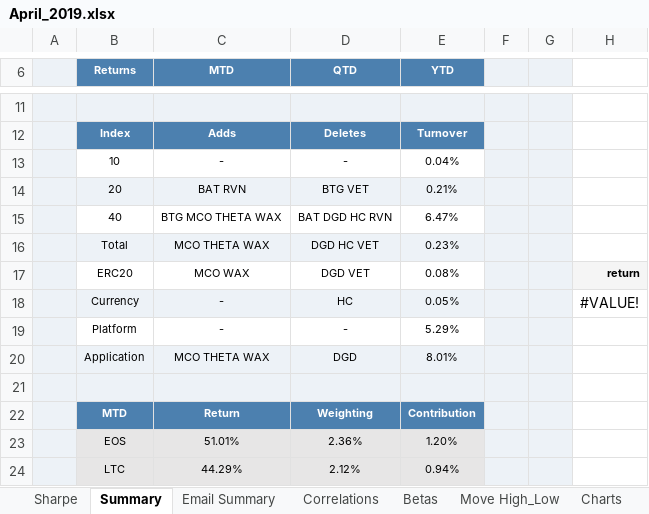
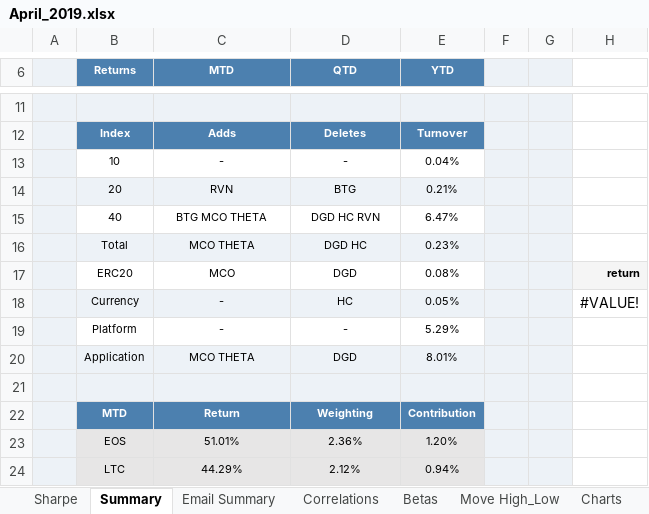
Before and after one commit to coinmetrics/bcindex, an Excel workbook: utils/rebalance_tools/blog_posts/April_2019.xlsx, sheet Summary, drawn as a sheet; only a part is shown, gaps mark what is left out; values as stored, in another font and other column widths than the file's, no borders; conditional formats not drawn; the diff names each change by its address in the sheet, - before the commit and + after, or states it on an @@ line.

```diff
--- a/utils/rebalance_tools/blog_posts/April_2019.xlsx (sheet Summary)
+++ b/utils/rebalance_tools/blog_posts/April_2019.xlsx (sheet Summary)
-C14 (MTD): BAT RVN
+C14 (MTD): RVN
-D14 (QTD): BTG VET
+D14 (QTD): BTG
-C15 (MTD): BTG MCO THETA WAX
+C15 (MTD): BTG MCO THETA
-D15 (QTD): BAT DGD HC RVN
+D15 (QTD): DGD HC RVN
-C16 (MTD): MCO THETA WAX
+C16 (MTD): MCO THETA
-D16 (QTD): DGD HC VET
+D16 (QTD): DGD HC
-C17 (MTD): MCO WAX
+C17 (MTD): MCO
-D17 (QTD): DGD VET
+D17 (QTD): DGD
-C20 (MTD): MCO THETA WAX
+C20 (MTD): MCO THETA
```
Also changed, not shown: 38 other files.
